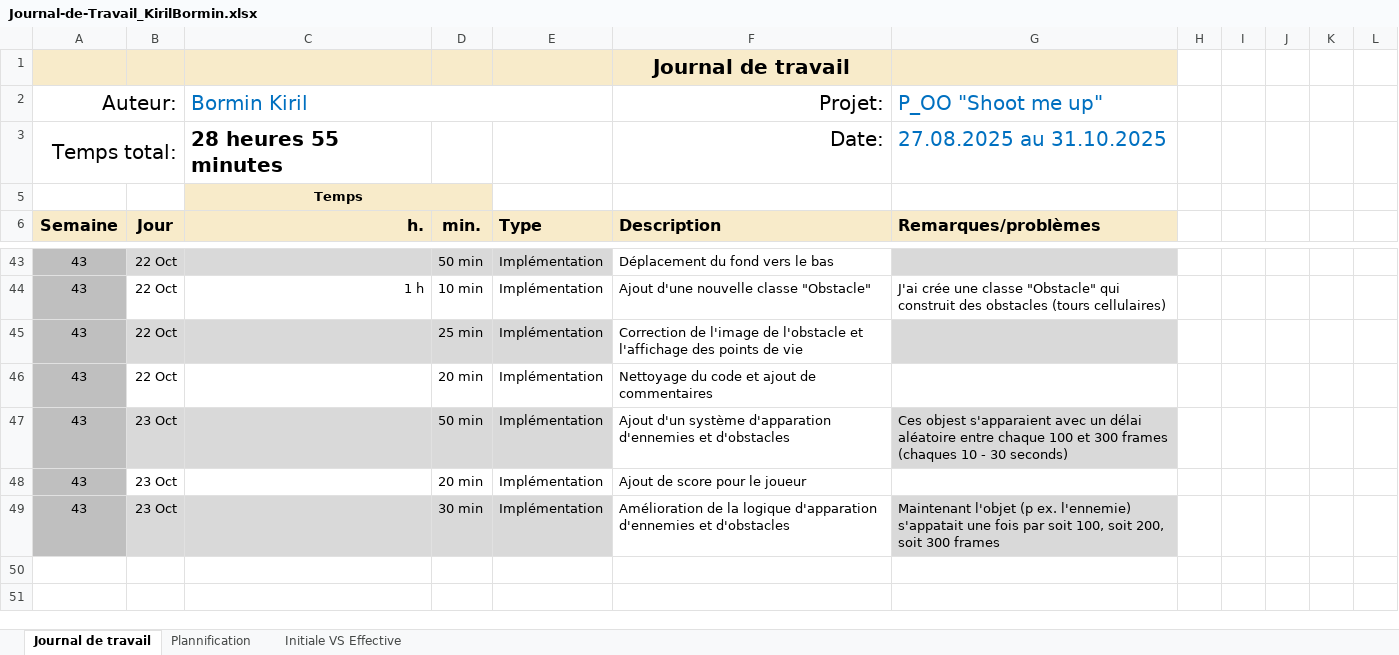
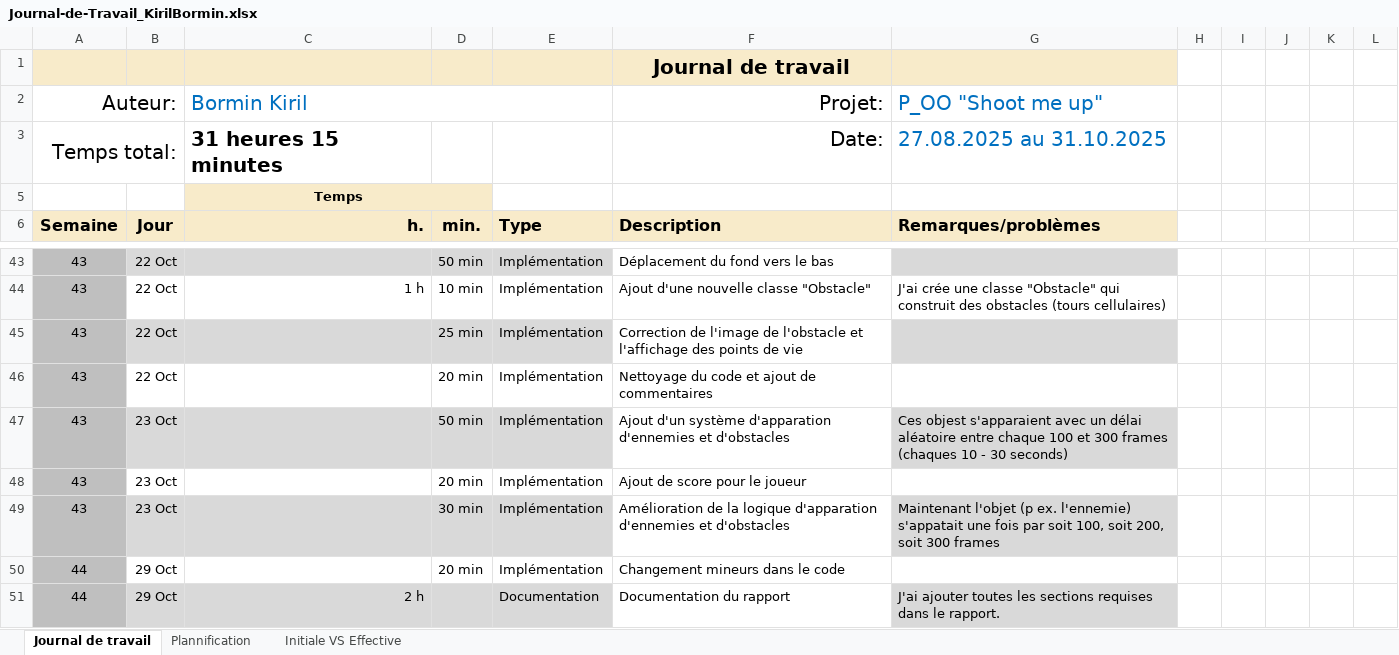
Before and after one commit to kiril-bormin/ShootMeUp, an Excel workbook: doc/Journal-de-Travail_KirilBormin.xlsx, sheet Journal de travail, drawn as a sheet; only a part is shown, gaps mark what is left out; values as stored, in another font and other column widths than the file's, no borders; conditional formats and table styles not drawn; the diff names each change by its address in the sheet, - before the commit and + after, or states it on an @@ line.

Commit message:
chore (JDT) : remplir le jdt

```diff
--- a/doc/Journal-de-Travail_KirilBormin.xlsx (sheet Journal de travail)
+++ b/doc/Journal-de-Travail_KirilBormin.xlsx (sheet Journal de travail)
-C3 (Bormin Kiril): 28 heures 55 minutes
+C3 (Bormin Kiril): 31 heures 15 minutes
+row 50: 44 | 29 Oct |  | 20 min | Implémentation | Changement mineurs dans le code
+row 51: 44 | 29 Oct | 2 h |  | Documentation | Documentation du rapport | J'ai ajouter toutes les sections requises dans le rapport.
```
Also changed, not shown: sheet Plannification, hidden cells, charts or pictures.
